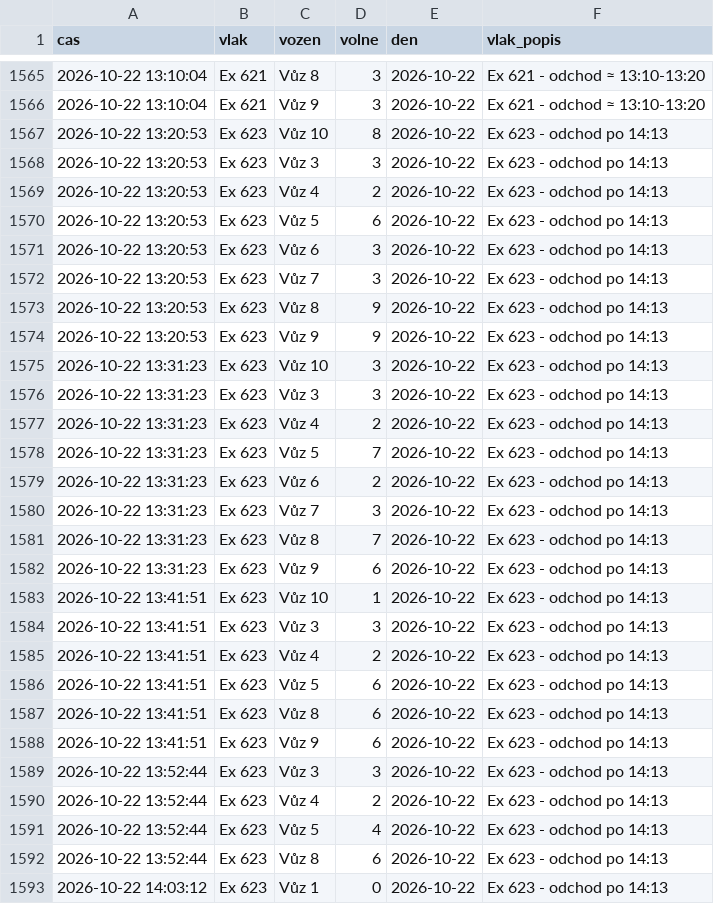
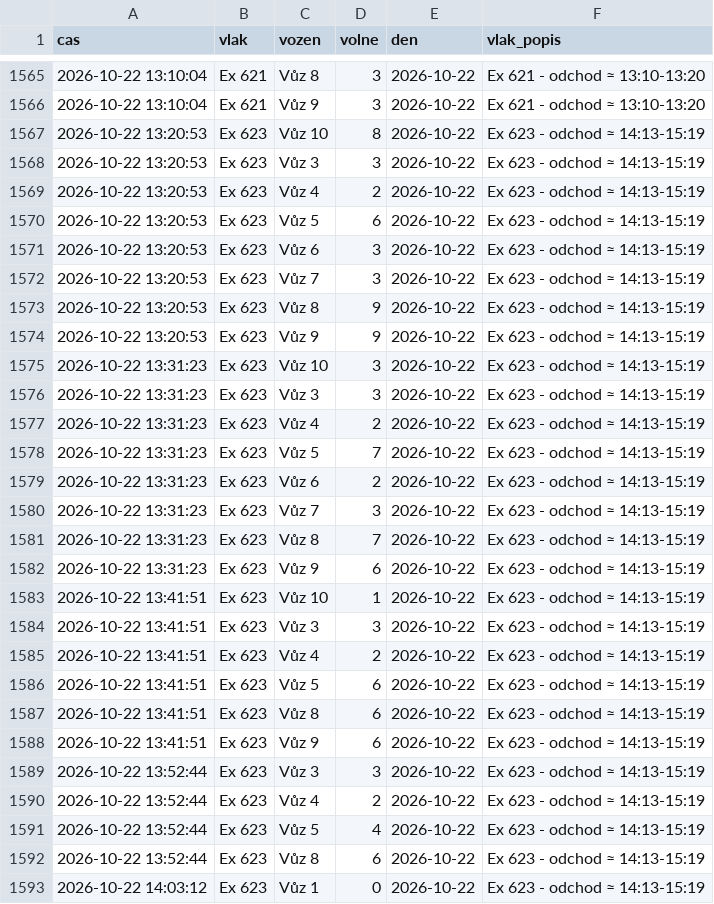
Before and after one commit to lalasonycierny/idos-grafy, a CSV file: data/obsadenost_data.csv, drawn as a sheet; only a part is shown, gaps mark what is left out; the diff covers the shown part only.

```diff
--- a/data/obsadenost_data.csv
+++ b/data/obsadenost_data.csv
@@ -1566,28 +1566,28 @@
 2026-10-22 13:10:04,Ex 621,Vůz 9,3,2026-10-22,Ex 621 - odchod ≈ 13:10-13:20
-2026-10-22 13:20:53,Ex 623,Vůz 10,8,2026-10-22,Ex 623 - odchod po 14:13
-2026-10-22 13:20:53,Ex 623,Vůz 3,3,2026-10-22,Ex 623 - odchod po 14:13
-2026-10-22 13:20:53,Ex 623,Vůz 4,2,2026-10-22,Ex 623 - odchod po 14:13
-2026-10-22 13:20:53,Ex 623,Vůz 5,6,2026-10-22,Ex 623 - odchod po 14:13
-2026-10-22 13:20:53,Ex 623,Vůz 6,3,2026-10-22,Ex 623 - odchod po 14:13
-2026-10-22 13:20:53,Ex 623,Vůz 7,3,2026-10-22,Ex 623 - odchod po 14:13
-2026-10-22 13:20:53,Ex 623,Vůz 8,9,2026-10-22,Ex 623 - odchod po 14:13
-2026-10-22 13:20:53,Ex 623,Vůz 9,9,2026-10-22,Ex 623 - odchod po 14:13
-2026-10-22 13:31:23,Ex 623,Vůz 10,3,2026-10-22,Ex 623 - odchod po 14:13
-2026-10-22 13:31:23,Ex 623,Vůz 3,3,2026-10-22,Ex 623 - odchod po 14:13
-2026-10-22 13:31:23,Ex 623,Vůz 4,2,2026-10-22,Ex 623 - odchod po 14:13
-2026-10-22 13:31:23,Ex 623,Vůz 5,7,2026-10-22,Ex 623 - odchod po 14:13
-2026-10-22 13:31:23,Ex 623,Vůz 6,2,2026-10-22,Ex 623 - odchod po 14:13
-2026-10-22 13:31:23,Ex 623,Vůz 7,3,2026-10-22,Ex 623 - odchod po 14:13
-2026-10-22 13:31:23,Ex 623,Vůz 8,7,2026-10-22,Ex 623 - odchod po 14:13
-2026-10-22 13:31:23,Ex 623,Vůz 9,6,2026-10-22,Ex 623 - odchod po 14:13
-2026-10-22 13:41:51,Ex 623,Vůz 10,1,2026-10-22,Ex 623 - odchod po 14:13
-2026-10-22 13:41:51,Ex 623,Vůz 3,3,2026-10-22,Ex 623 - odchod po 14:13
-2026-10-22 13:41:51,Ex 623,Vůz 4,2,2026-10-22,Ex 623 - odchod po 14:13
-2026-10-22 13:41:51,Ex 623,Vůz 5,6,2026-10-22,Ex 623 - odchod po 14:13
-2026-10-22 13:41:51,Ex 623,Vůz 8,6,2026-10-22,Ex 623 - odchod po 14:13
-2026-10-22 13:41:51,Ex 623,Vůz 9,6,2026-10-22,Ex 623 - odchod po 14:13
-2026-10-22 13:52:44,Ex 623,Vůz 3,3,2026-10-22,Ex 623 - odchod po 14:13
-2026-10-22 13:52:44,Ex 623,Vůz 4,2,2026-10-22,Ex 623 - odchod po 14:13
-2026-10-22 13:52:44,Ex 623,Vůz 5,4,2026-10-22,Ex 623 - odchod po 14:13
-2026-10-22 13:52:44,Ex 623,Vůz 8,6,2026-10-22,Ex 623 - odchod po 14:13
-2026-10-22 14:03:12,Ex 623,Vůz 1,0,2026-10-22,Ex 623 - odchod po 14:13
+2026-10-22 13:20:53,Ex 623,Vůz 10,8,2026-10-22,Ex 623 - odchod ≈ 14:13-15:19
+2026-10-22 13:20:53,Ex 623,Vůz 3,3,2026-10-22,Ex 623 - odchod ≈ 14:13-15:19
+2026-10-22 13:20:53,Ex 623,Vůz 4,2,2026-10-22,Ex 623 - odchod ≈ 14:13-15:19
+2026-10-22 13:20:53,Ex 623,Vůz 5,6,2026-10-22,Ex 623 - odchod ≈ 14:13-15:19
+2026-10-22 13:20:53,Ex 623,Vůz 6,3,2026-10-22,Ex 623 - odchod ≈ 14:13-15:19
+2026-10-22 13:20:53,Ex 623,Vůz 7,3,2026-10-22,Ex 623 - odchod ≈ 14:13-15:19
+2026-10-22 13:20:53,Ex 623,Vůz 8,9,2026-10-22,Ex 623 - odchod ≈ 14:13-15:19
+2026-10-22 13:20:53,Ex 623,Vůz 9,9,2026-10-22,Ex 623 - odchod ≈ 14:13-15:19
+2026-10-22 13:31:23,Ex 623,Vůz 10,3,2026-10-22,Ex 623 - odchod ≈ 14:13-15:19
+2026-10-22 13:31:23,Ex 623,Vůz 3,3,2026-10-22,Ex 623 - odchod ≈ 14:13-15:19
+2026-10-22 13:31:23,Ex 623,Vůz 4,2,2026-10-22,Ex 623 - odchod ≈ 14:13-15:19
+2026-10-22 13:31:23,Ex 623,Vůz 5,7,2026-10-22,Ex 623 - odchod ≈ 14:13-15:19
+2026-10-22 13:31:23,Ex 623,Vůz 6,2,2026-10-22,Ex 623 - odchod ≈ 14:13-15:19
+2026-10-22 13:31:23,Ex 623,Vůz 7,3,2026-10-22,Ex 623 - odchod ≈ 14:13-15:19
+2026-10-22 13:31:23,Ex 623,Vůz 8,7,2026-10-22,Ex 623 - odchod ≈ 14:13-15:19
+2026-10-22 13:31:23,Ex 623,Vůz 9,6,2026-10-22,Ex 623 - odchod ≈ 14:13-15:19
+2026-10-22 13:41:51,Ex 623,Vůz 10,1,2026-10-22,Ex 623 - odchod ≈ 14:13-15:19
+2026-10-22 13:41:51,Ex 623,Vůz 3,3,2026-10-22,Ex 623 - odchod ≈ 14:13-15:19
+2026-10-22 13:41:51,Ex 623,Vůz 4,2,2026-10-22,Ex 623 - odchod ≈ 14:13-15:19
+2026-10-22 13:41:51,Ex 623,Vůz 5,6,2026-10-22,Ex 623 - odchod ≈ 14:13-15:19
+2026-10-22 13:41:51,Ex 623,Vůz 8,6,2026-10-22,Ex 623 - odchod ≈ 14:13-15:19
+2026-10-22 13:41:51,Ex 623,Vůz 9,6,2026-10-22,Ex 623 - odchod ≈ 14:13-15:19
+2026-10-22 13:52:44,Ex 623,Vůz 3,3,2026-10-22,Ex 623 - odchod ≈ 14:13-15:19
+2026-10-22 13:52:44,Ex 623,Vůz 4,2,2026-10-22,Ex 623 - odchod ≈ 14:13-15:19
+2026-10-22 13:52:44,Ex 623,Vůz 5,4,2026-10-22,Ex 623 - odchod ≈ 14:13-15:19
+2026-10-22 13:52:44,Ex 623,Vůz 8,6,2026-10-22,Ex 623 - odchod ≈ 14:13-15:19
+2026-10-22 14:03:12,Ex 623,Vůz 1,0,2026-10-22,Ex 623 - odchod ≈ 14:13-15:19
```
Also changed, not shown: 6 added rows and 9 edited cells elsewhere in this file, 2 other files.
